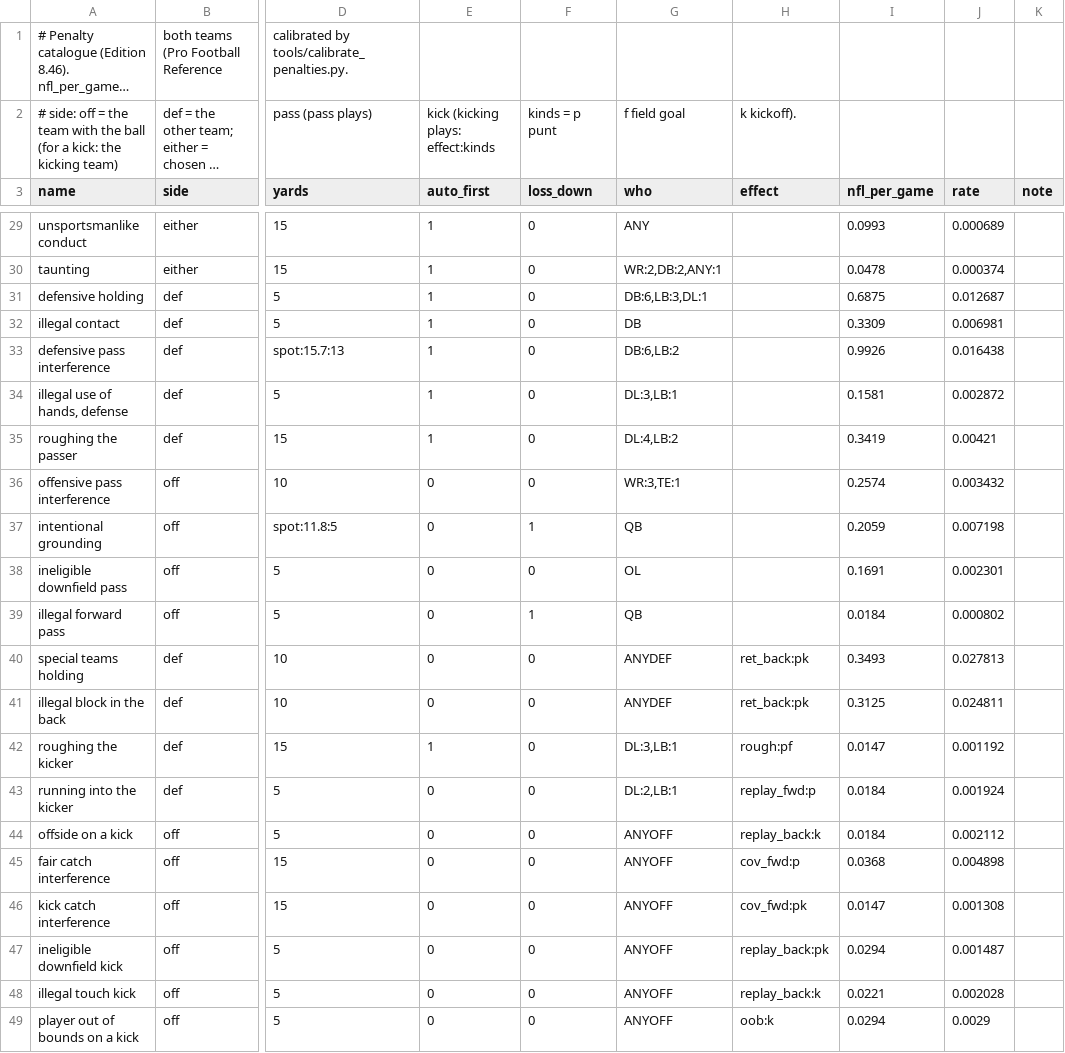
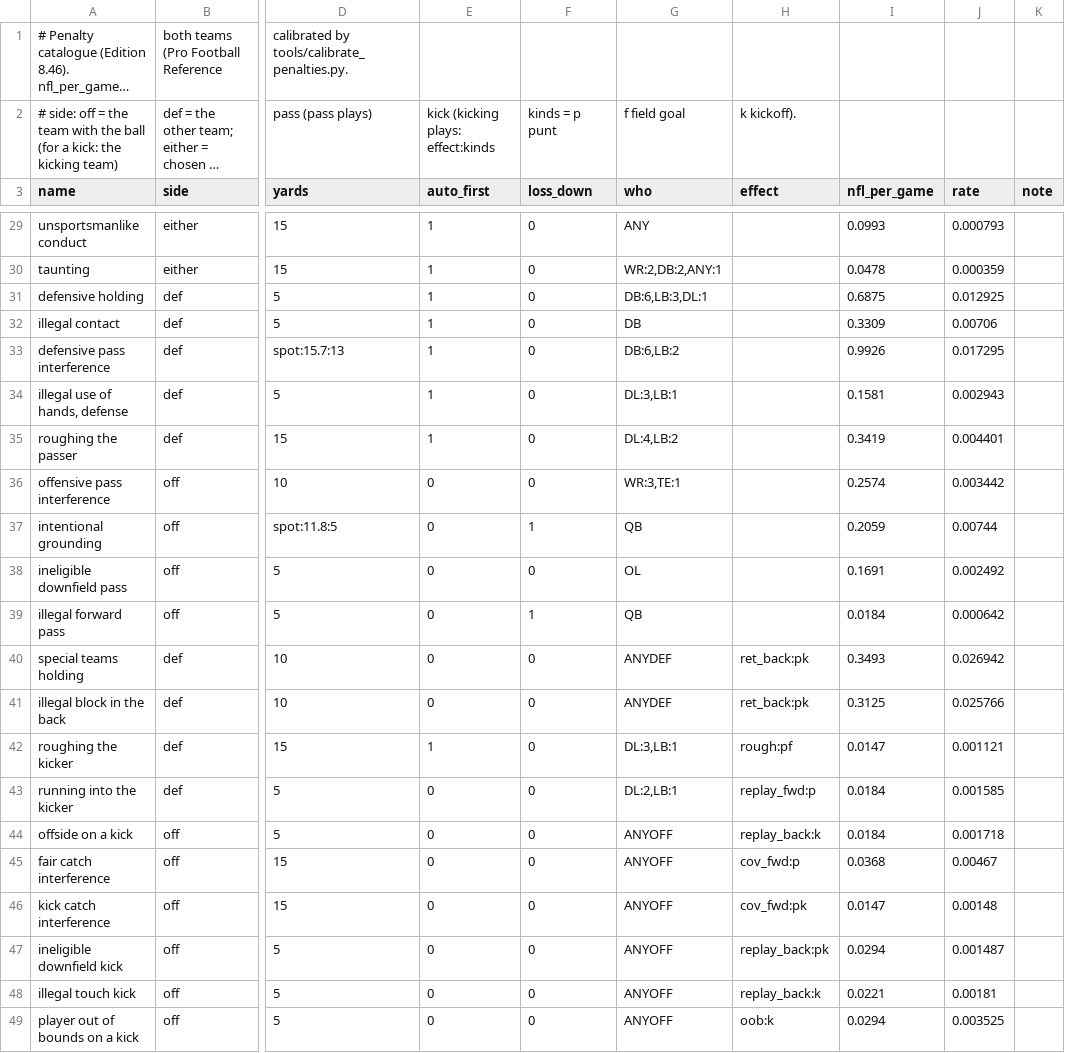
Before and after one commit to Vajilia/DFLv2, a CSV file: data/engine/PENALTIES.csv, drawn as a sheet; only a part is shown, gaps mark what is left out; long unchanged cells end in …; the diff covers the shown part only; the diff names each change by its address in the sheet, - before the commit and + after, or states it on an @@ line.

```diff
--- a/data/engine/PENALTIES.csv
+++ b/data/engine/PENALTIES.csv
-J29 (rate): 0.000689
+J29 (rate): 0.000793
-J30 (rate): 0.000374
+J30 (rate): 0.000359
-J31 (rate): 0.012687
+J31 (rate): 0.012925
-J32 (rate): 0.006981
+J32 (rate): 0.00706
-J33 (rate): 0.016438
+J33 (rate): 0.017295
-J34 (rate): 0.002872
+J34 (rate): 0.002943
-J35 (rate): 0.00421
+J35 (rate): 0.004401
-J36 (rate): 0.003432
+J36 (rate): 0.003442
-J37 (rate): 0.007198
+J37 (rate): 0.00744
-J38 (rate): 0.002301
+J38 (rate): 0.002492
-J39 (rate): 0.000802
+J39 (rate): 0.000642
-J40 (rate): 0.027813
+J40 (rate): 0.026942
-J41 (rate): 0.024811
+J41 (rate): 0.025766
-J42 (rate): 0.001192
+J42 (rate): 0.001121
-J43 (rate): 0.001924
+J43 (rate): 0.001585
-J44 (rate): 0.002112
+J44 (rate): 0.001718
-J45 (rate): 0.004898
+J45 (rate): 0.00467
-J46 (rate): 0.001308
+J46 (rate): 0.00148
-J48 (rate): 0.002028
+J48 (rate): 0.00181
-J49 (rate): 0.0029
+J49 (rate): 0.003525
```
Also changed, not shown: 25 edited cells elsewhere in this file, 25 other files.
